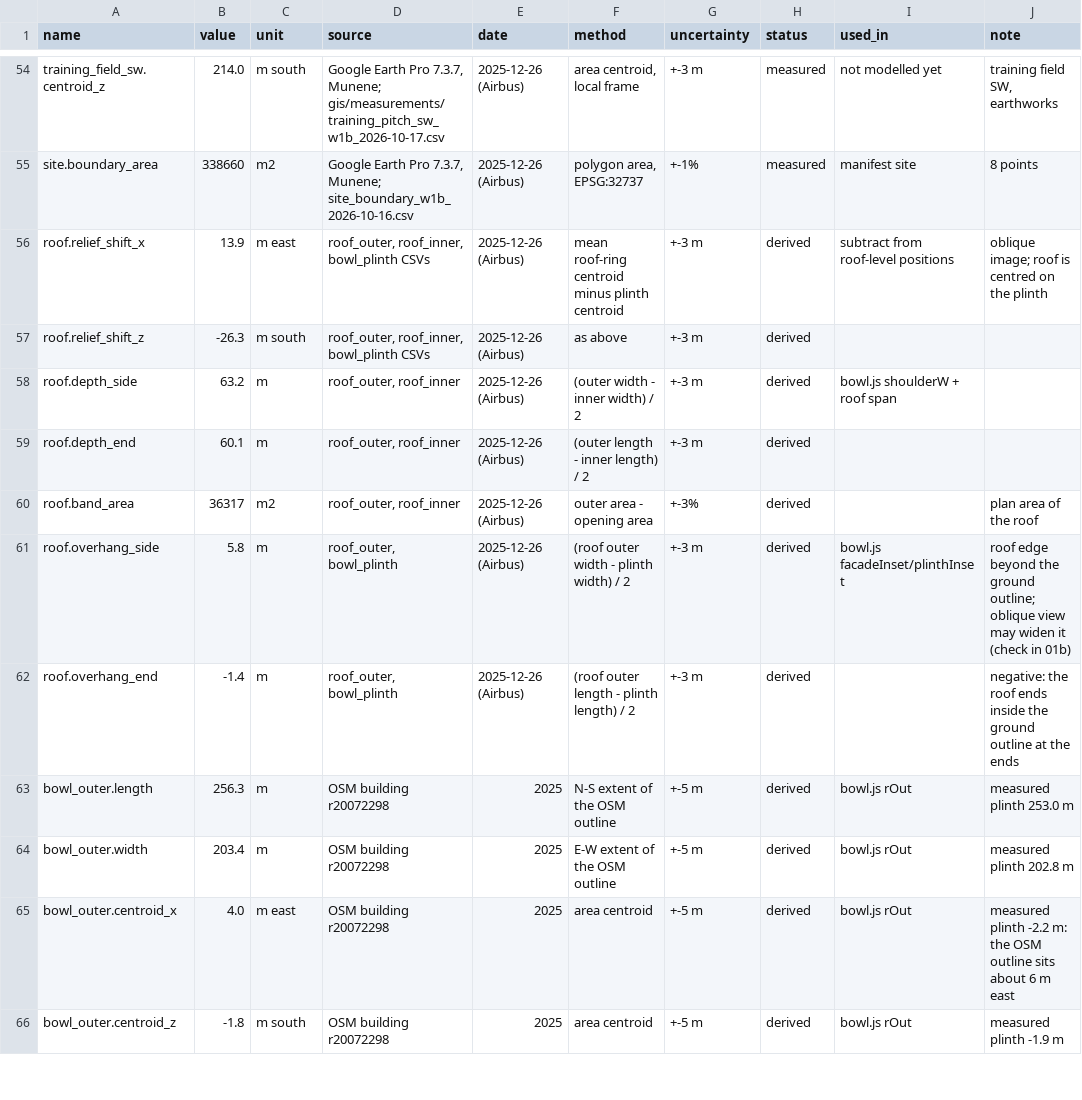
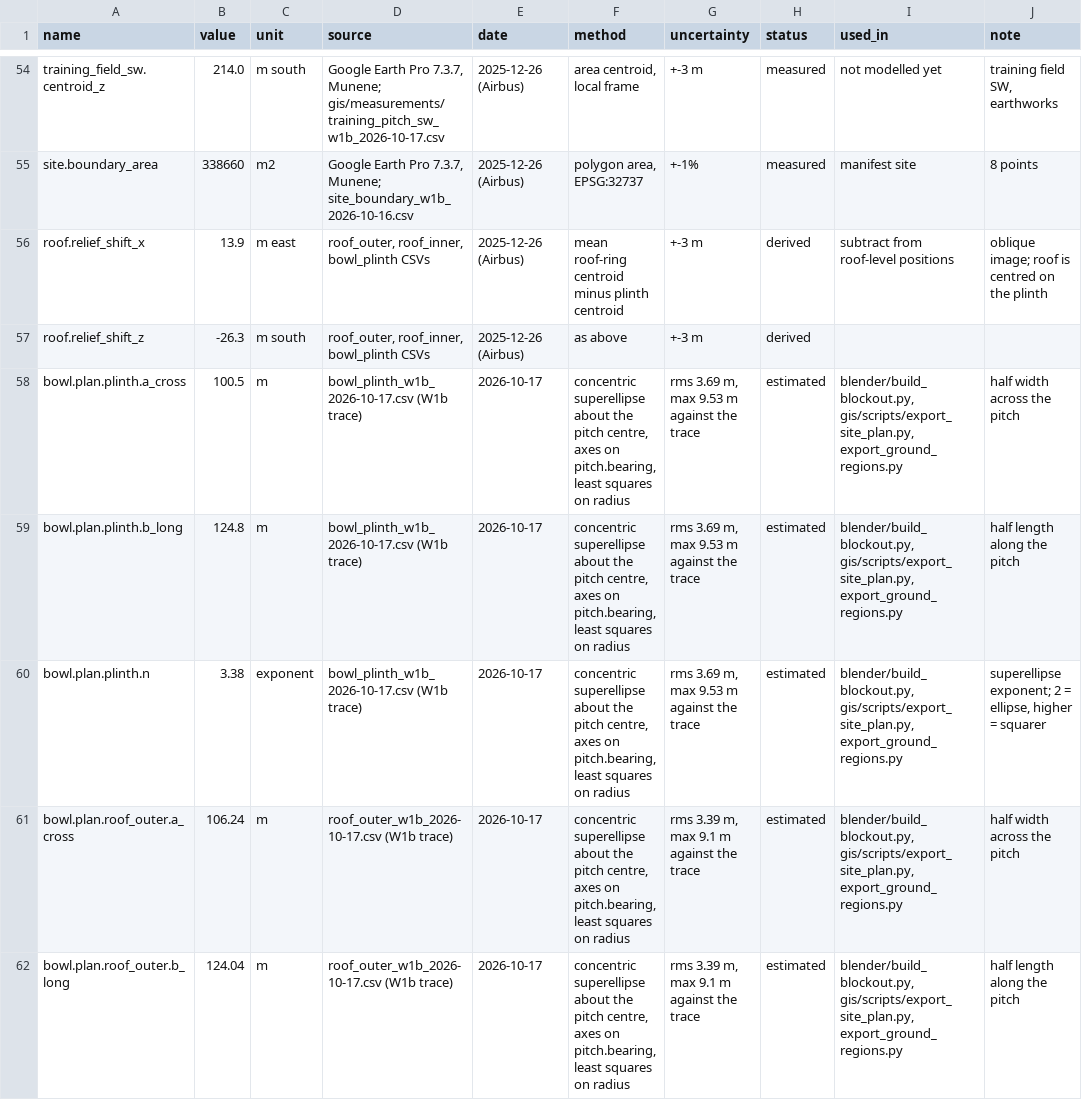
Before and after one commit to M5-Engineering-PLC/talanta-twin, a CSV file: gis/parameter_ledger.csv, drawn as a sheet; only a part is shown, gaps mark what is left out; the shorter side is filled out with more unchanged rows; the diff covers the shown part only.

Commit message:
Stage 03 lead fixes: symmetric design plan, fins up to the fascia, taller shields, stronger photo layer
- Bowl plan: concentric superellipses fitted to the W1b plinth and roof traces (fit_design_plan.py,
  ledger bowl.plan.*), used by the blockout, site plan and ground regions. Replaces the lumpy traces.
- Facade (12:12): louvre fins and lattice run up the shoulder to a 1.5 m fascia line;
  shoulder_r 8 -> 3 m, shield top 45.5 -> 51.5 m, spear tips under the fascia line,
  spear butts 0.5 m below the shield foot (clamp plinth_h + 0.2). All estimated.
- lookdev.py: dirt 0.15, colour variation 0.10, grain 0.03, roughness noise doubled, haze_day 0.12;
  lens distortion and Fit off (Fit zoomed the frozen C06 framing by about 5%).
- C06 morning check with the layer off and on, side by side with 12:12 (internal).
- Includes the group 2 (BS) bowl detail code in the build; its checks follow.

```diff
--- a/gis/parameter_ledger.csv
+++ b/gis/parameter_ledger.csv
@@ -57 +57,6 @@ roof.relief_shift_x,13.9,m east,"roof_outer, roof_inner, bowl_plinth CSVs",2025-
 roof.relief_shift_z,-26.3,m south,"roof_outer, roof_inner, bowl_plinth CSVs",2025-12-26 (Airbus),as above,+-3 m,derived,,
+bowl.plan.plinth.a_cross,100.5,m,bowl_plinth_w1b_2026-10-17.csv (W1b trace),2026-10-17,"concentric superellipse about the pitch centre, axes on pitch.bearing, least squares on radius","rms 3.69 m, max 9.53 m against the trace",estimated,"blender/build_blockout.py, gis/scripts/export_site_plan.py, export_ground_regions.py",half width across the pitch
+bowl.plan.plinth.b_long,124.8,m,bowl_plinth_w1b_2026-10-17.csv (W1b trace),2026-10-17,"concentric superellipse about the pitch centre, axes on pitch.bearing, least squares on radius","rms 3.69 m, max 9.53 m against the trace",estimated,"blender/build_blockout.py, gis/scripts/export_site_plan.py, export_ground_regions.py",half length along the pitch
+bowl.plan.plinth.n,3.38,exponent,bowl_plinth_w1b_2026-10-17.csv (W1b trace),2026-10-17,"concentric superellipse about the pitch centre, axes on pitch.bearing, least squares on radius","rms 3.69 m, max 9.53 m against the trace",estimated,"blender/build_blockout.py, gis/scripts/export_site_plan.py, export_ground_regions.py","superellipse exponent; 2 = ellipse, higher = squarer"
+bowl.plan.roof_outer.a_cross,106.24,m,roof_outer_w1b_2026-10-17.csv (W1b trace),2026-10-17,"concentric superellipse about the pitch centre, axes on pitch.bearing, least squares on radius","rms 3.39 m, max 9.1 m against the trace",estimated,"blender/build_blockout.py, gis/scripts/export_site_plan.py, export_ground_regions.py",half width across the pitch
+bowl.plan.roof_outer.b_long,124.04,m,roof_outer_w1b_2026-10-17.csv (W1b trace),2026-10-17,"concentric superellipse about the pitch centre, axes on pitch.bearing, least squares on radius","rms 3.39 m, max 9.1 m against the trace",estimated,"blender/build_blockout.py, gis/scripts/export_site_plan.py, export_ground_regions.py",half length along the pitch
```
Also changed, not shown: 5 added rows and 8 edited cells elsewhere in this file, 29 other files.
